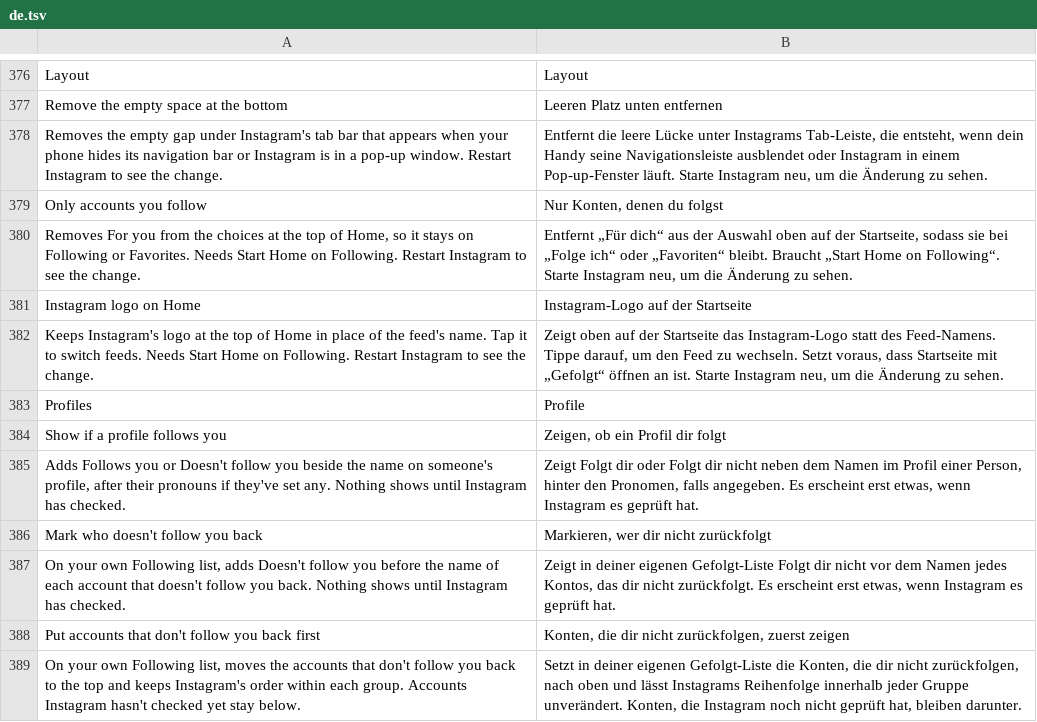
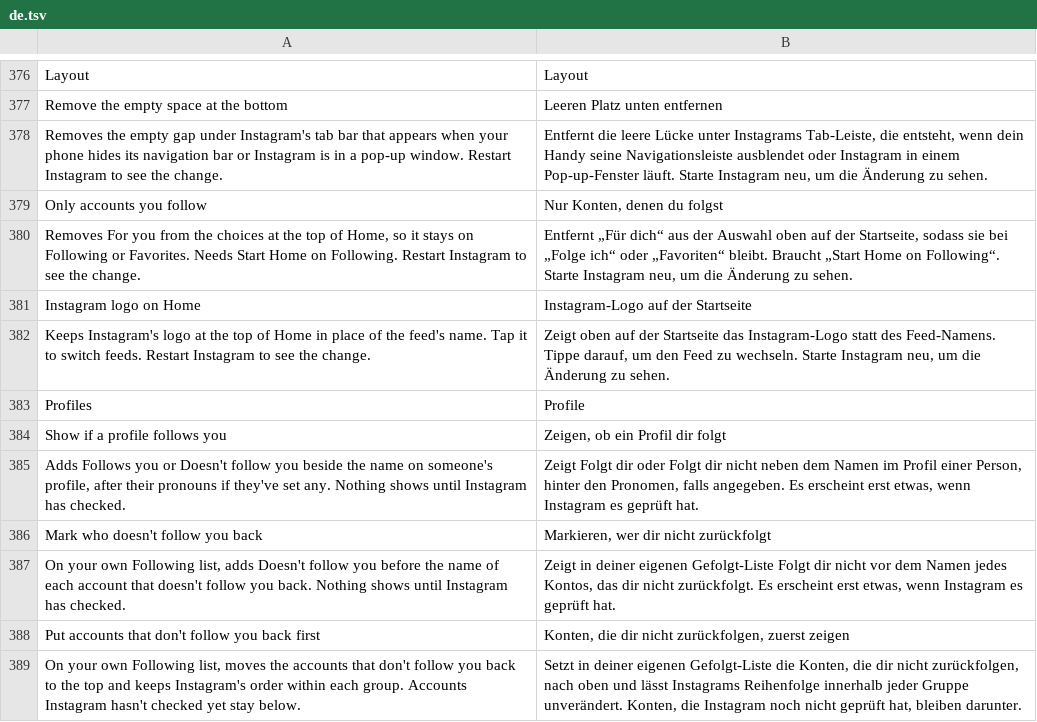
Before and after one commit to SysAdminDoc/HushGram, a TSV file: extensions/shared/library/src/main/l10n/de.tsv, drawn as a sheet; only a part is shown, gaps mark what is left out.

Commit message:
fix(feed): keep the Home logo on scroll without Start Home on Following
Instagram's Home header swaps its logo for the feed's name past a scroll
threshold, and the logo switch only answered while Start Home on Following
was on. The switch now stands alone, and a logo that's already showing is
left alone instead of being re-shown, which restarted the switcher's
animation and flashed the header blank.

Refs #413

```diff
--- a/extensions/shared/library/src/main/l10n/de.tsv
+++ b/extensions/shared/library/src/main/l10n/de.tsv
@@ -381,3 +381,3 @@ Removes For you from the choices at the top of Home, so it stays on Following or
 Instagram logo on Home	Instagram-Logo auf der Startseite
-Keeps Instagram's logo at the top of Home in place of the feed's name. Tap it to switch feeds. Needs Start Home on Following. Restart Instagram to see the change.	Zeigt oben auf der Startseite das Instagram-Logo statt des Feed-Namens. Tippe darauf, um den Feed zu wechseln. Setzt voraus, dass Startseite mit „Gefolgt“ öffnen an ist. Starte Instagram neu, um die Änderung zu sehen.
+Keeps Instagram's logo at the top of Home in place of the feed's name. Tap it to switch feeds. Restart Instagram to see the change.	Zeigt oben auf der Startseite das Instagram-Logo statt des Feed-Namens. Tippe darauf, um den Feed zu wechseln. Starte Instagram neu, um die Änderung zu sehen.
 Profiles	Profile
```
Also changed, not shown: extensions/shared/library/src/main/l10n/es.tsv, extensions/shared/library/src/main/l10n/ko.tsv, 15 other files.
